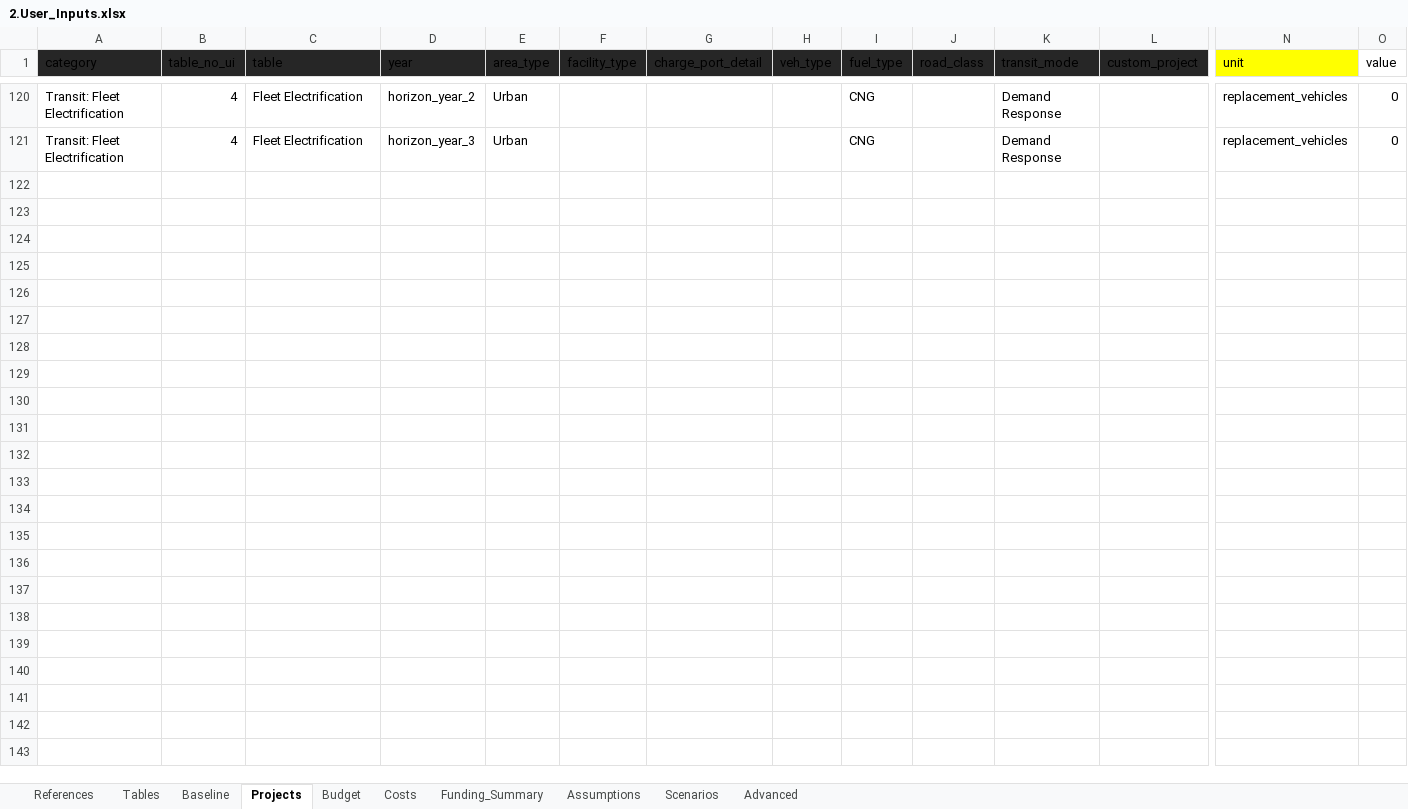
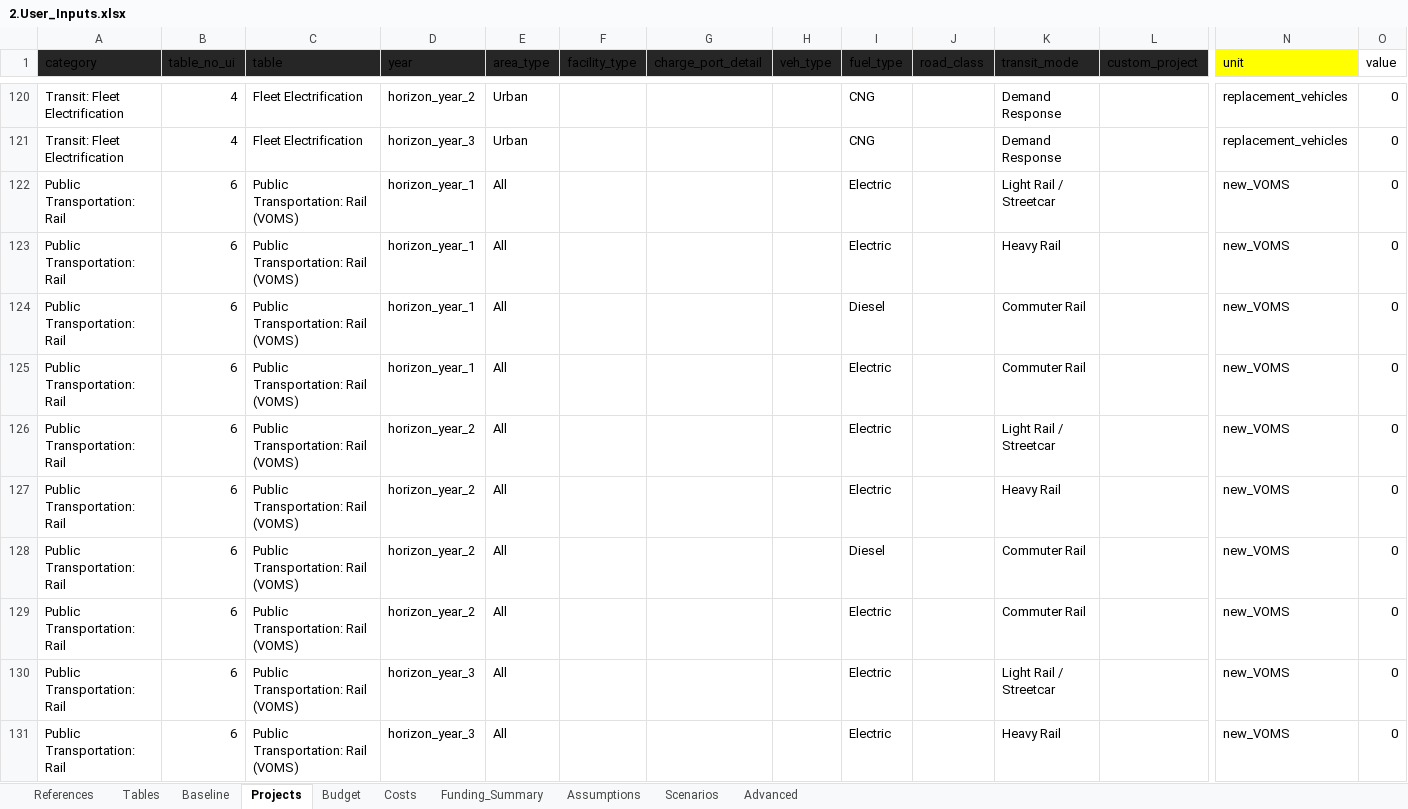
Before and after one commit to camsys/TEACART, an Excel workbook: data/2.User_Inputs.xlsx, sheet Projects, drawn as a sheet; only a part is shown, gaps mark what is left out; values as stored, in another font and other column widths than the file's, no borders; table styles not drawn; rows hold the shown columns only; the diff covers the shown part only; the diff names each change by its address in the sheet, - before the commit and + after, or states it on an @@ line.

Commit message:
Cleaning up ios and user inputs

```diff
--- a/data/2.User_Inputs.xlsx (sheet Projects)
+++ b/data/2.User_Inputs.xlsx (sheet Projects)
@@ row 122 unhidden: Public Transportation: Rail | 6 | Public Transportation: Rail (VOMS) | horizon_year_1 | All |  |  |  | Electric |  | Light Rail / Streetcar |  | new_VOMS | 0 @@
@@ row 123 unhidden: Public Transportation: Rail | 6 | Public Transportation: Rail (VOMS) | horizon_year_1 | All |  |  |  | Electric |  | Heavy Rail |  | new_VOMS | 0 @@
@@ row 124 unhidden: Public Transportation: Rail | 6 | Public Transportation: Rail (VOMS) | horizon_year_1 | All |  |  |  | Diesel |  | Commuter Rail |  | new_VOMS | 0 @@
@@ row 125 unhidden: Public Transportation: Rail | 6 | Public Transportation: Rail (VOMS) | horizon_year_1 | All |  |  |  | Electric |  | Commuter Rail |  | new_VOMS | 0 @@
@@ row 126 unhidden: Public Transportation: Rail | 6 | Public Transportation: Rail (VOMS) | horizon_year_2 | All |  |  |  | Electric |  | Light Rail / Streetcar |  | new_VOMS | 0 @@
@@ row 127 unhidden: Public Transportation: Rail | 6 | Public Transportation: Rail (VOMS) | horizon_year_2 | All |  |  |  | Electric |  | Heavy Rail |  | new_VOMS | 0 @@
@@ row 128 unhidden: Public Transportation: Rail | 6 | Public Transportation: Rail (VOMS) | horizon_year_2 | All |  |  |  | Diesel |  | Commuter Rail |  | new_VOMS | 0 @@
@@ row 129 unhidden: Public Transportation: Rail | 6 | Public Transportation: Rail (VOMS) | horizon_year_2 | All |  |  |  | Electric |  | Commuter Rail |  | new_VOMS | 0 @@
@@ row 130 unhidden: Public Transportation: Rail | 6 | Public Transportation: Rail (VOMS) | horizon_year_3 | All |  |  |  | Electric |  | Light Rail / Streetcar |  | new_VOMS | 0 @@
@@ row 131 unhidden: Public Transportation: Rail | 6 | Public Transportation: Rail (VOMS) | horizon_year_3 | All |  |  |  | Electric |  | Heavy Rail |  | new_VOMS | 0 @@
```
Also changed, not shown: 21 added rows and 185 hidden or unhidden rows elsewhere in this sheet, sheet Budget, hidden cells, 6 other files.
